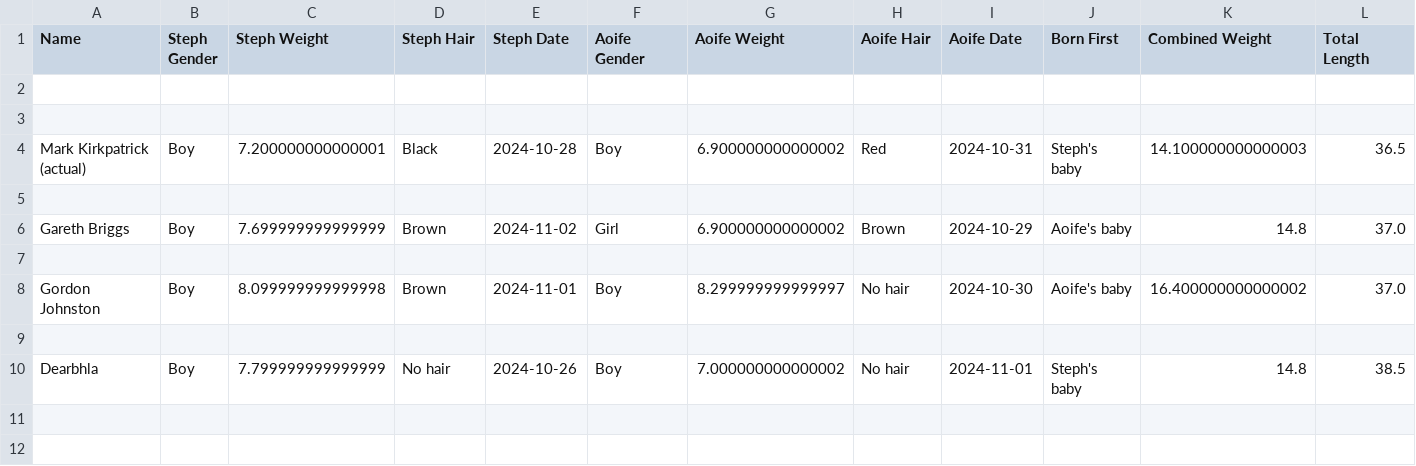
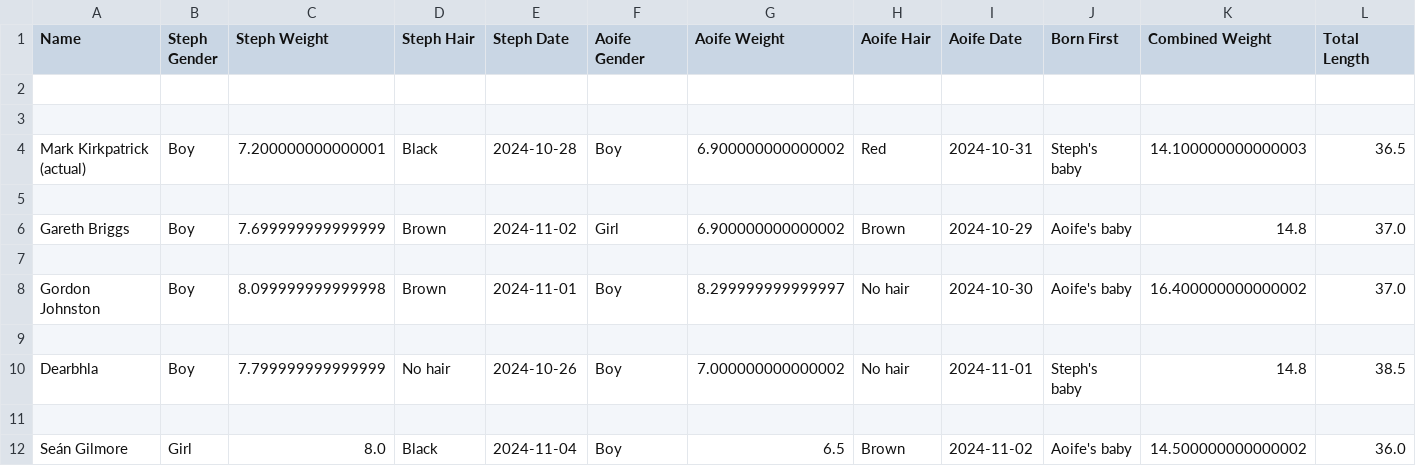
Before and after one commit to kirkpatrick8/babypool, a CSV file: predictions.csv, drawn as a sheet; only a part is shown; rows hold the shown columns only; the diff names each change by its address in the sheet, - before the commit and + after, or states it on an @@ line.

Commit message:
Append prediction - 2024-09-24 07:25:31.952458

```diff
--- a/predictions.csv
+++ b/predictions.csv
+row 11: (empty)
+row 12: Seán Gilmore | Girl | 8.0 | Black | 2024-11-04 | Boy | 6.5 | Brown | 2024-11-02 | Aoife's baby | 14.500000000000002 | 36.0
```
